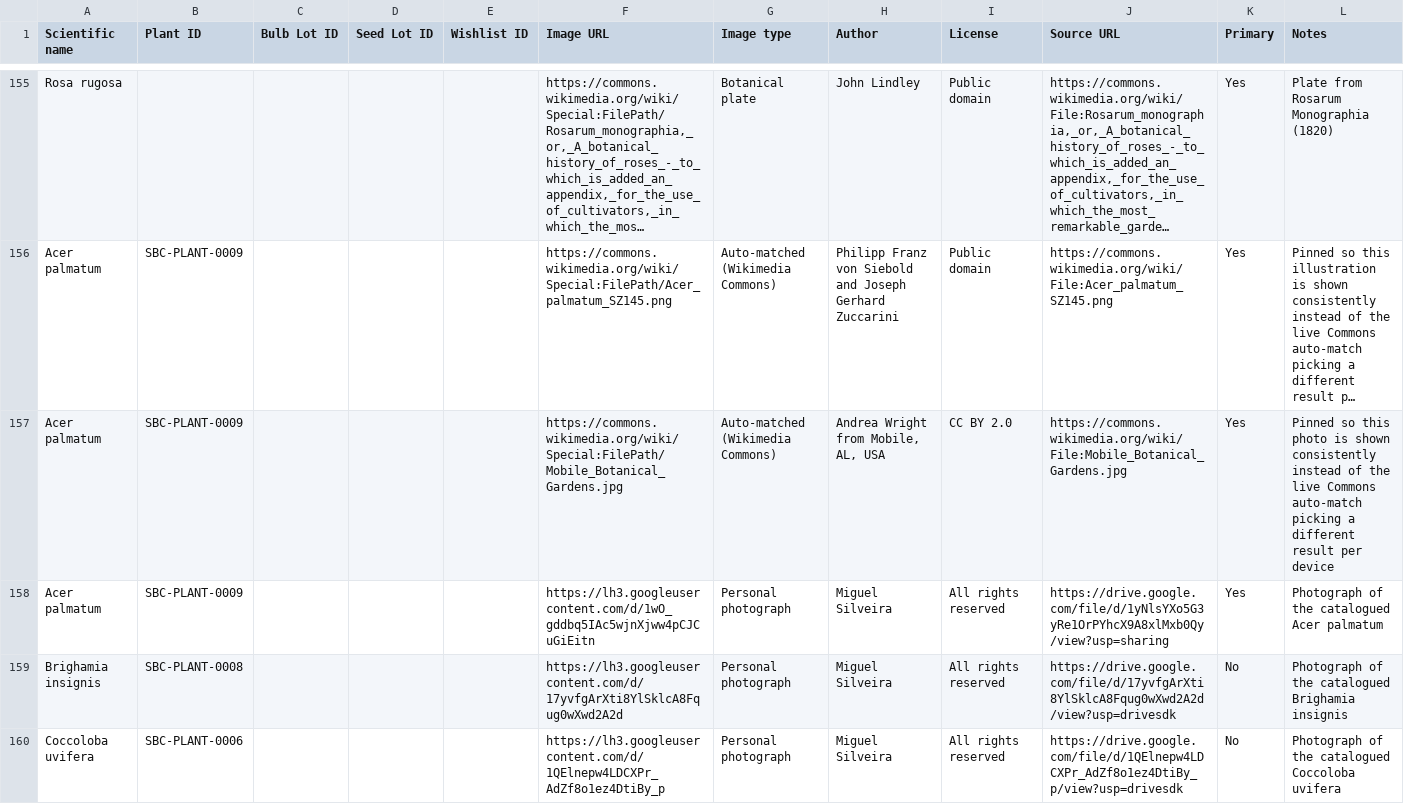
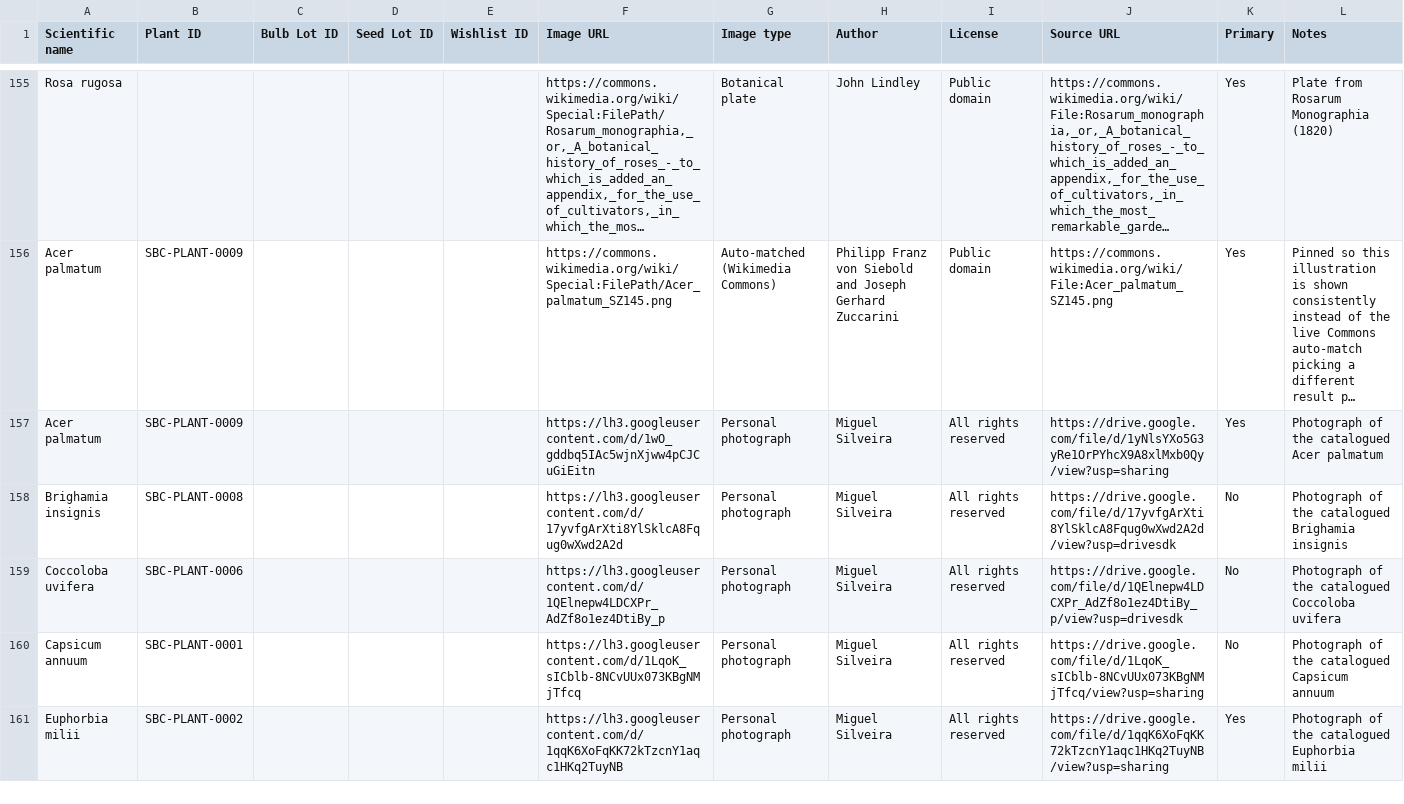
Before and after one commit to Driftwoodye/Driftwood-Garden, a CSV file: images.csv, drawn as a sheet; only a part is shown, gaps mark what is left out; the shorter side is filled out with more unchanged rows; long unchanged cells end in …; the diff names each change by its address in the sheet, - before the commit and + after, or states it on an @@ line.

```diff
--- a/images.csv
+++ b/images.csv
-row 157: Acer palmatum | SBC-PLANT-0009 |  |  |  | https://commons.wikimedia.org/wiki/Special:FilePath/Mobile_Botanical_Gardens.jpg | Auto-matched (Wikimedia Commons) | Andrea Wright from Mobile, AL, USA | CC BY 2.0 | https://commons.wikimedia.org/wiki/File:Mobile_Botanical_Gardens.jpg | Yes | Pinned so this photo is shown consistently instead of the live Commons auto-match picking a different result per device
```
